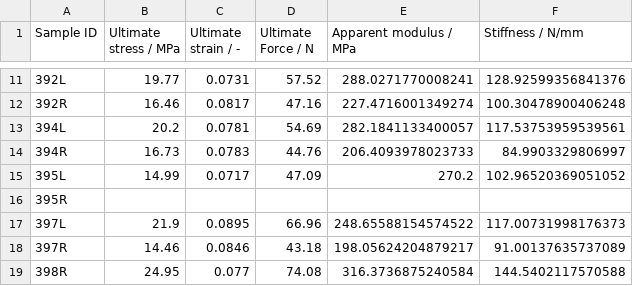
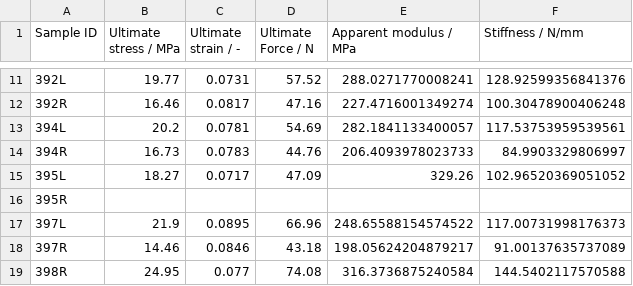
Before and after one commit to MathieuSm/FEMCOL, a CSV file: 04_Results/01_Demineralized/ResultsFailureTesting.csv, drawn as a sheet; only a part is shown, gaps mark what is left out.

Commit message:
adjust stress calculation by taking minimal area for each sample into account (retrieved from uCT scan)

```diff
--- a/04_Results/01_Demineralized/ResultsFailureTesting.csv
+++ b/04_Results/01_Demineralized/ResultsFailureTesting.csv
@@ -14,3 +14,3 @@ Sample ID,Ultimate stress / MPa,Ultimate strain / -,Ultimate Force / N,Apparent
 394R,16.73,0.0783,44.76,206.4093978023733,84.9903329806997
-395L,14.99,0.0717,47.09,270.2,102.96520369051052
+395L,18.27,0.0717,47.09,329.26,102.96520369051052
 395R,,,,,
```
Also changed, not shown: 4 other files.
